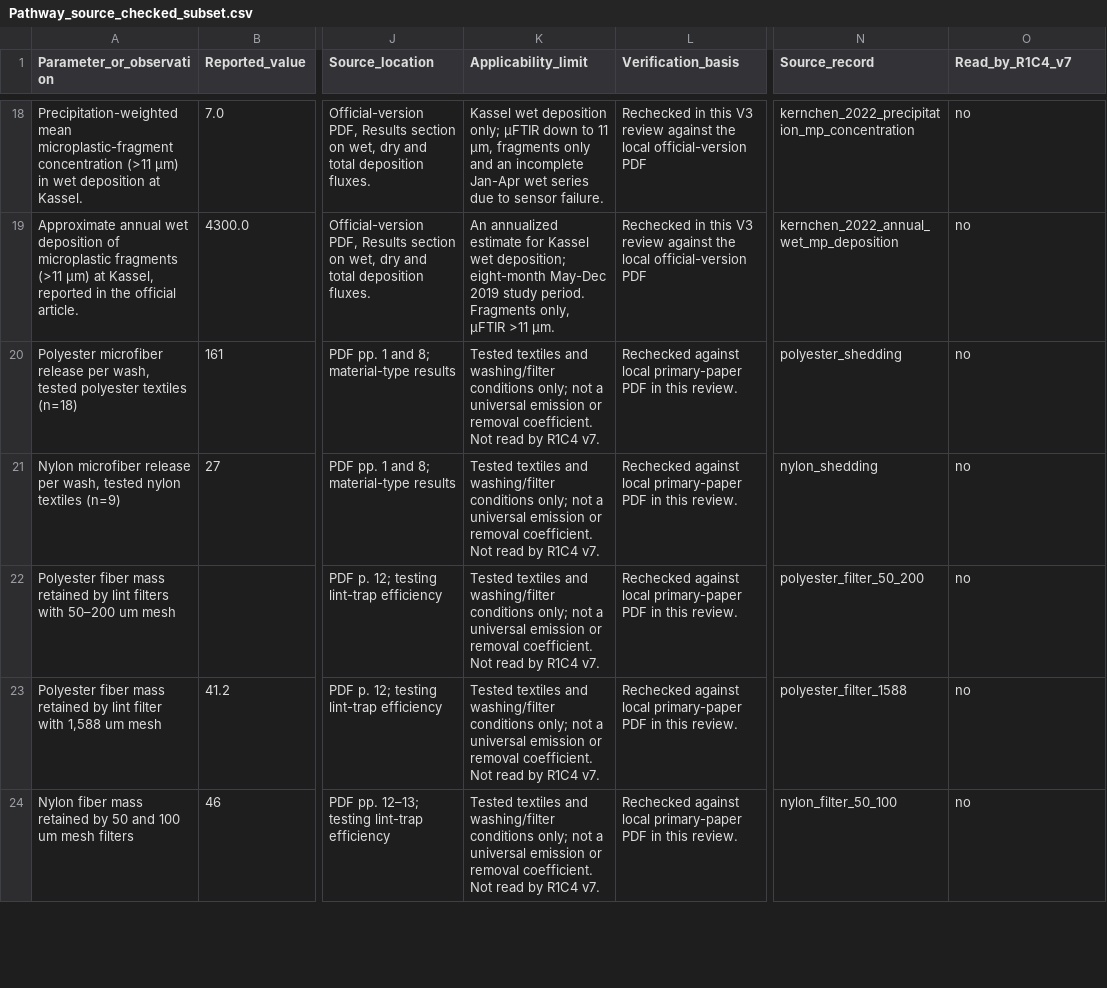
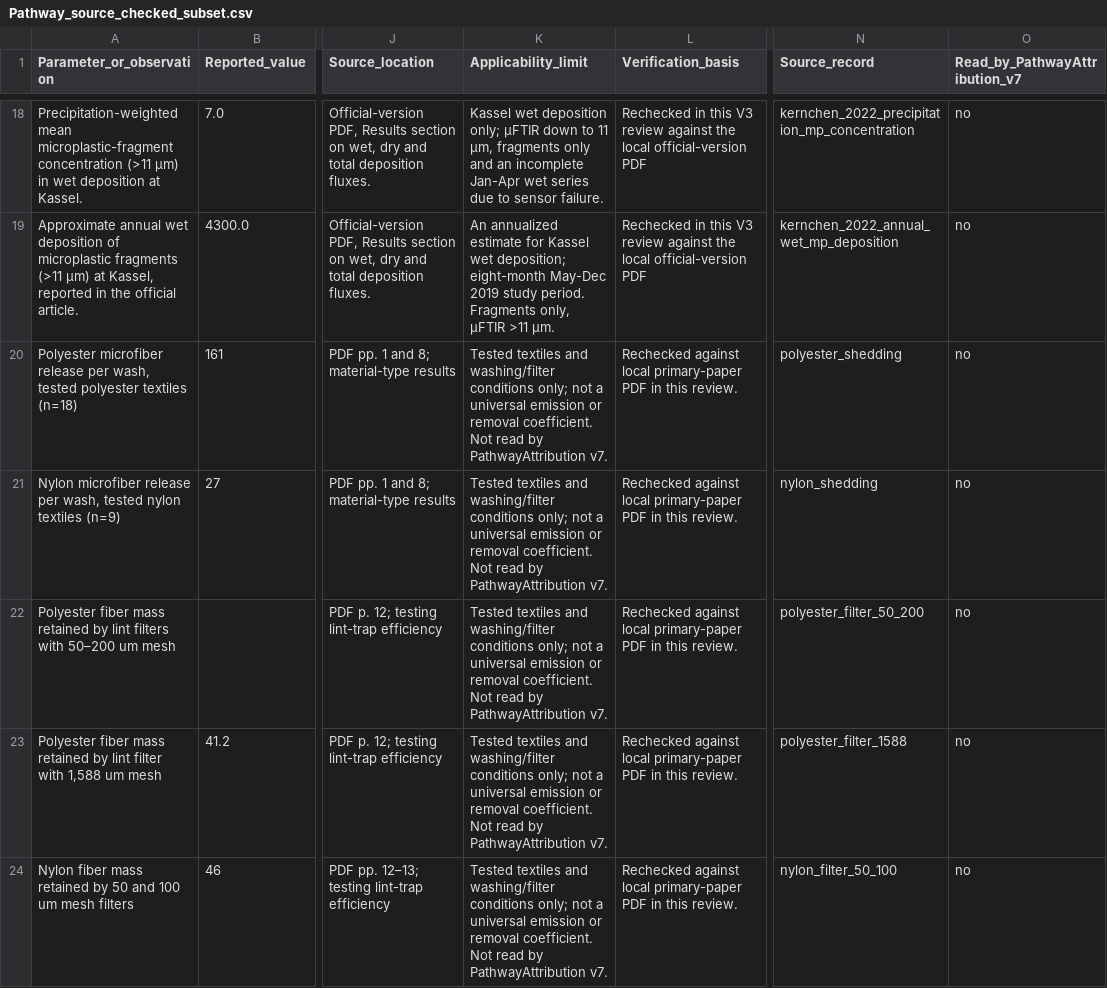
Before and after one commit to NKUHuLab/Lake_Microplastics_Analysis_System, a CSV file: data/evidence/Pathway_source_checked_subset.csv, drawn as a sheet; only a part is shown, gaps mark what is left out; the diff covers the shown part only; the diff names each change by its address in the sheet, - before the commit and + after, or states it on an @@ line.

```diff
--- a/data/evidence/Pathway_source_checked_subset.csv
+++ b/data/evidence/Pathway_source_checked_subset.csv
-O1: Read_by_R1C4_v7
+O1: Read_by_PathwayAttribution_v7
-K20:K24 (Applicability_limit): …read by R1C4 v7.
+K20:K24 (Applicability_limit): …read by PathwayAttribution v7.
```
Also changed, not shown: 8 edited cells elsewhere in this file, analysis/modules/pathway_attribution/data/numeric_inputs.csv, data/Dataset_index.csv, 52 other files.
